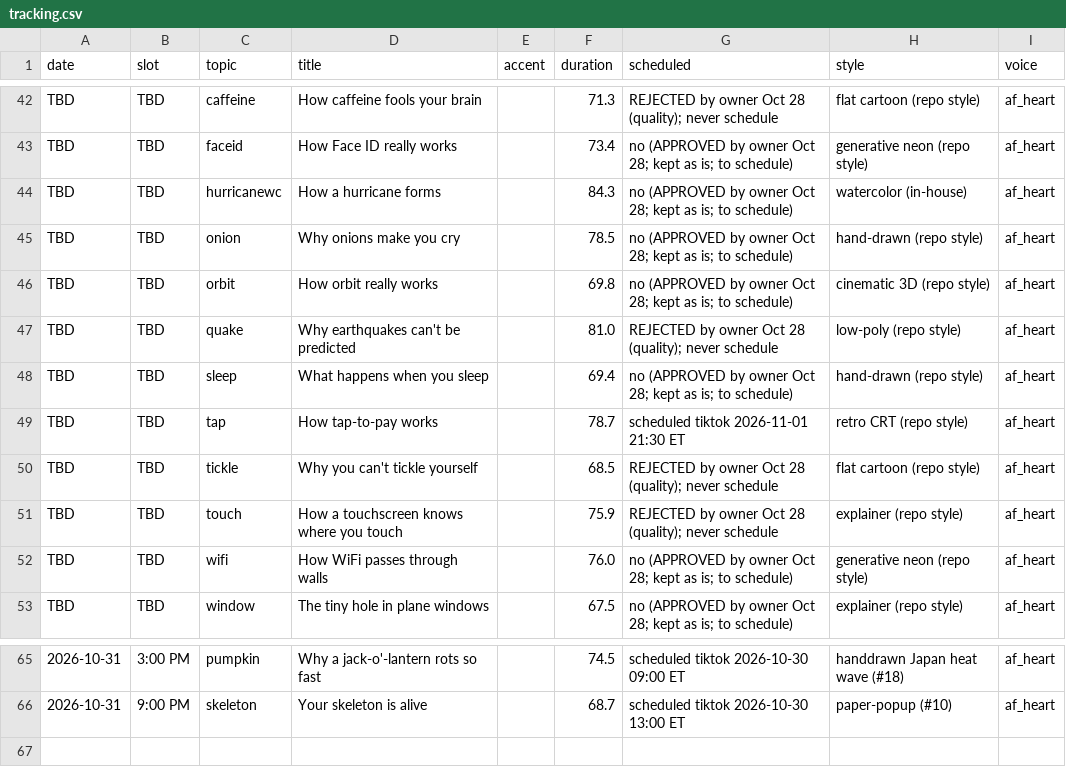
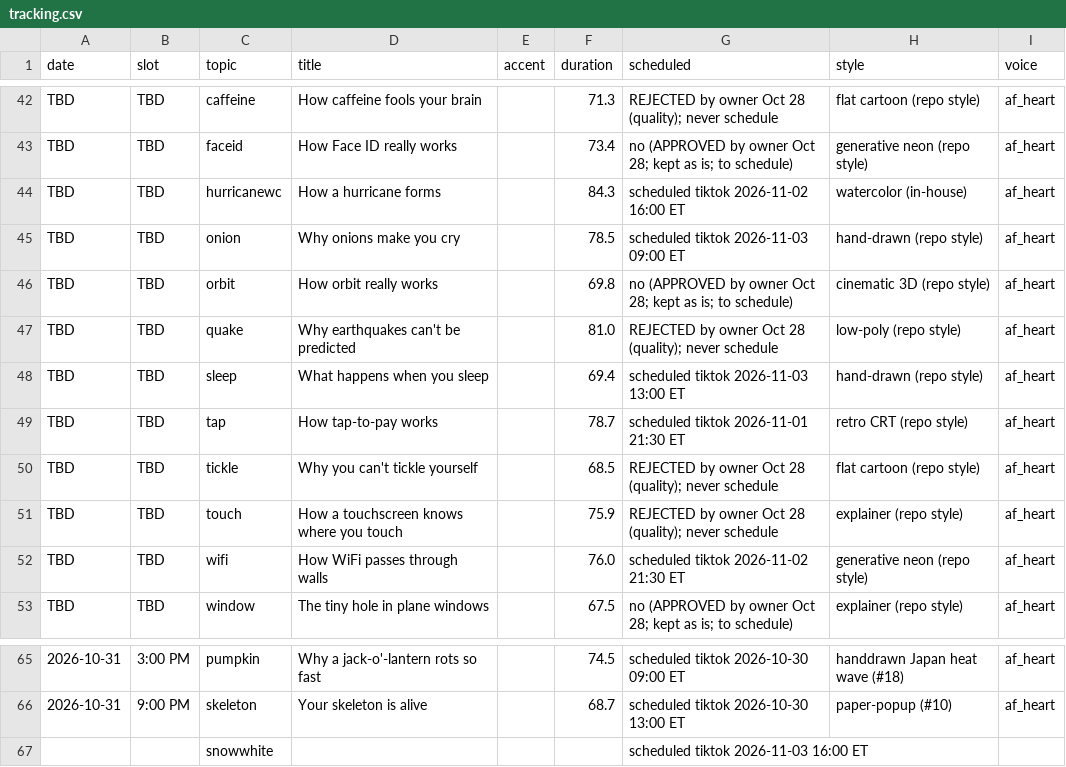
Before and after one commit to jiewei190-arch/reel-render, a CSV file: handoff/tracking.csv, drawn as a sheet; only a part is shown, gaps mark what is left out; the diff names each change by its address in the sheet, - before the commit and + after, or states it on an @@ line.

```diff
--- a/handoff/tracking.csv
+++ b/handoff/tracking.csv
-G44 (scheduled): no (APPROVED by owner Oct 28; kept as is; to schedule)
+G44 (scheduled): scheduled tiktok 2026-11-02 16:00 ET
-G45 (scheduled): no (APPROVED by owner Oct 28; kept as is; to schedule)
+G45 (scheduled): scheduled tiktok 2026-11-03 09:00 ET
-G48 (scheduled): no (APPROVED by owner Oct 28; kept as is; to schedule)
+G48 (scheduled): scheduled tiktok 2026-11-03 13:00 ET
-G52 (scheduled): no (APPROVED by owner Oct 28; kept as is; to schedule)
+G52 (scheduled): scheduled tiktok 2026-11-02 21:30 ET
+row 67:  |  | snowwhite |  |  |  | scheduled tiktok 2026-11-03 16:00 ET
```
Also changed, not shown: handoff/schedule_tt_yt.csv.
